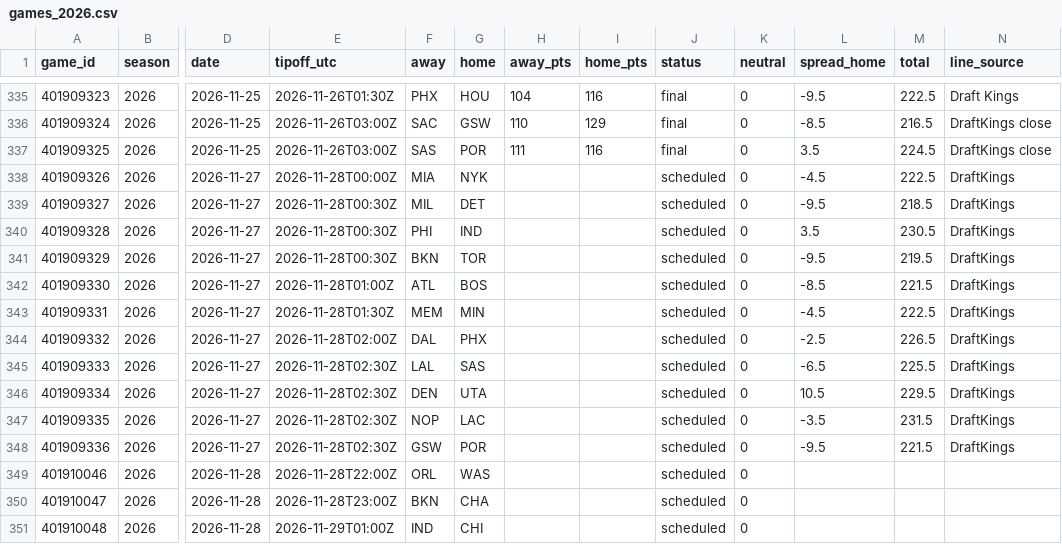
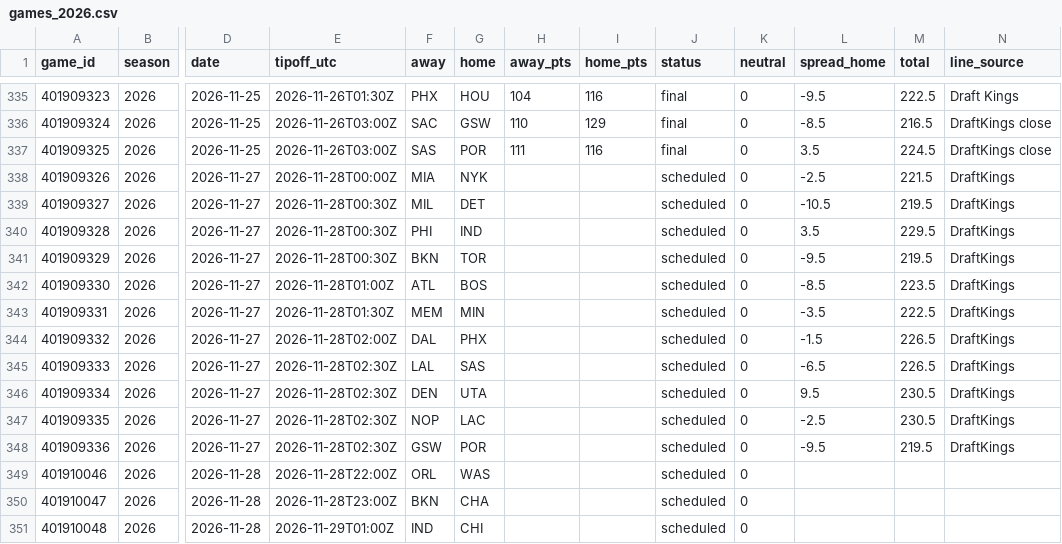
Before and after one commit to adnwkr/KalshiAgent, a CSV file: nba-kalshi/data/results/games_2026.csv, drawn as a sheet; only a part is shown, gaps mark what is left out; the diff names each change by its address in the sheet, - before the commit and + after, or states it on an @@ line.

```diff
--- a/nba-kalshi/data/results/games_2026.csv
+++ b/nba-kalshi/data/results/games_2026.csv
-L338 (spread_home): -4.5
+L338 (spread_home): -2.5
-M338 (total): 222.5
+M338 (total): 221.5
-L339 (spread_home): -9.5
+L339 (spread_home): -10.5
-M339 (total): 218.5
+M339 (total): 219.5
-M340 (total): 230.5
+M340 (total): 229.5
-M342 (total): 221.5
+M342 (total): 223.5
-L343 (spread_home): -4.5
+L343 (spread_home): -3.5
-L344 (spread_home): -2.5
+L344 (spread_home): -1.5
-M345 (total): 225.5
+M345 (total): 226.5
-L346 (spread_home): 10.5
+L346 (spread_home): 9.5
-M346 (total): 229.5
+M346 (total): 230.5
-L347 (spread_home): -3.5
+L347 (spread_home): -2.5
-M347 (total): 231.5
+M347 (total): 230.5
-M348 (total): 221.5
+M348 (total): 219.5
```
Also changed, not shown: 16 other files.
